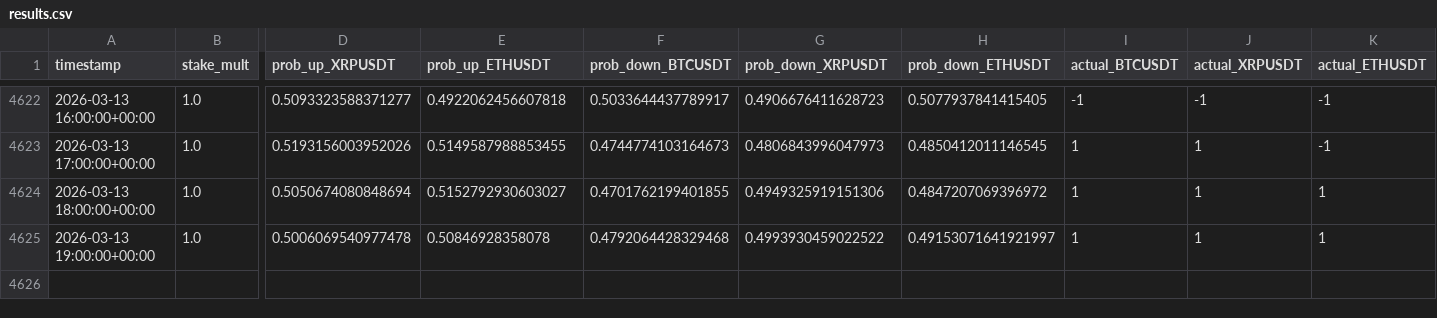
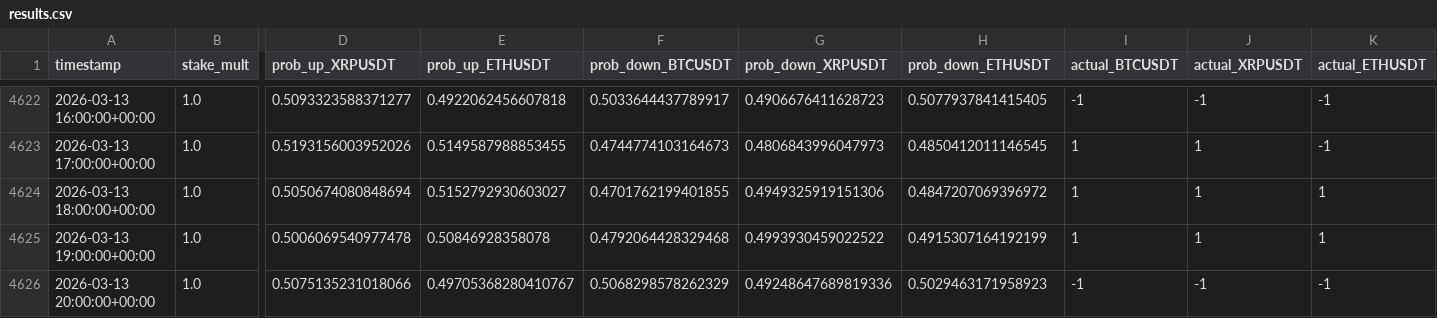
Before and after one commit to mtumalan/masha, a CSV file: data/results.csv, drawn as a sheet; only a part is shown, gaps mark what is left out; rows hold the shown columns only; the diff names each change by its address in the sheet, - before the commit and + after, or states it on an @@ line.

Commit message:
auto: append results up to 2026-03-14 00:00:11 UTC

```diff
--- a/data/results.csv
+++ b/data/results.csv
-H4625 (prob_down_ETHUSDT): 0.49153071641921997
+H4625 (prob_down_ETHUSDT): 0.4915307164192199
+row 4626: 2026-03-13 20:00:00+00:00 | 1.0 | 0.5075135231018066 | 0.49705368280410767 | 0.5068298578262329 | 0.49248647689819336 | 0.5029463171958923 | -1 | -1 | -1
```
